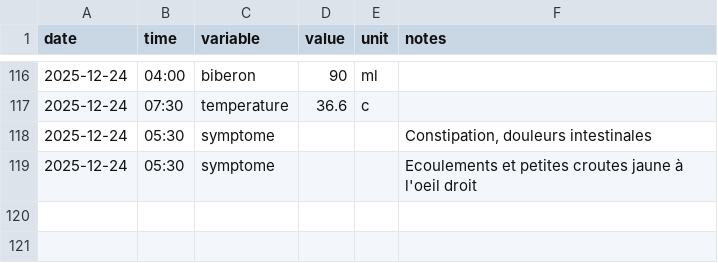
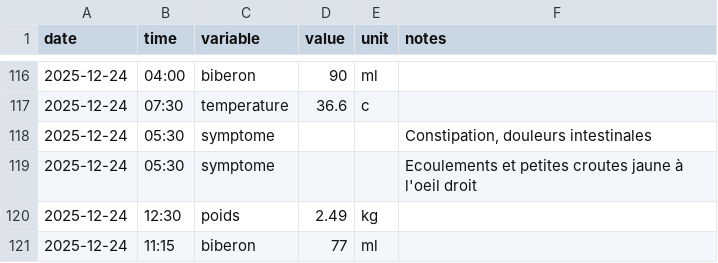
Before and after one commit to Felixmil/edouard, a CSV file: data-raw/edouard_data.csv, drawn as a sheet; only a part is shown, gaps mark what is left out; the diff names each change by its address in the sheet, - before the commit and + after, or states it on an @@ line.

```diff
--- a/data-raw/edouard_data.csv
+++ b/data-raw/edouard_data.csv
+row 120: 2025-12-24 | 12:30 | poids | 2.49 | kg
+row 121: 2025-12-24 | 11:15 | biberon | 77 | ml
```
Also changed, not shown: 1 other file.
